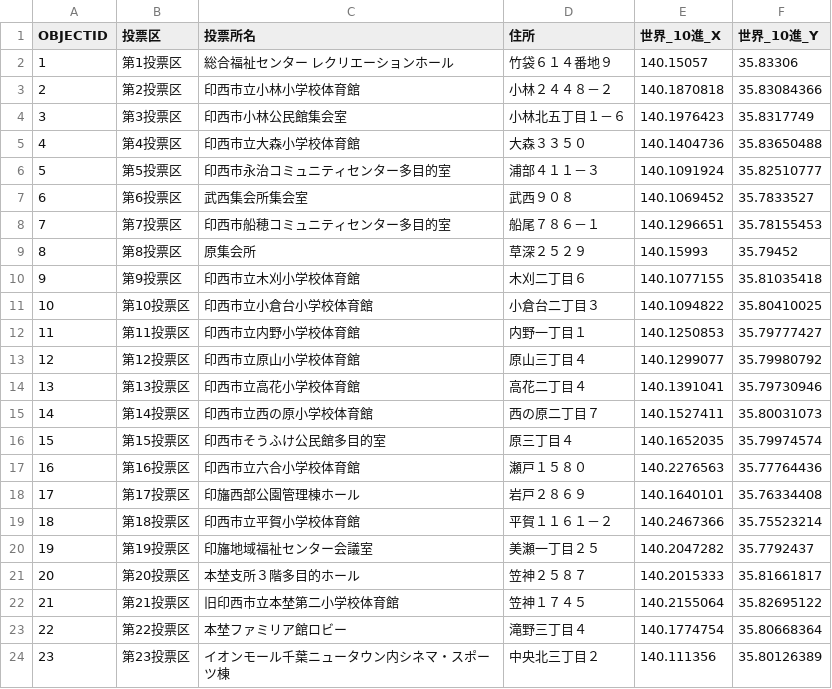
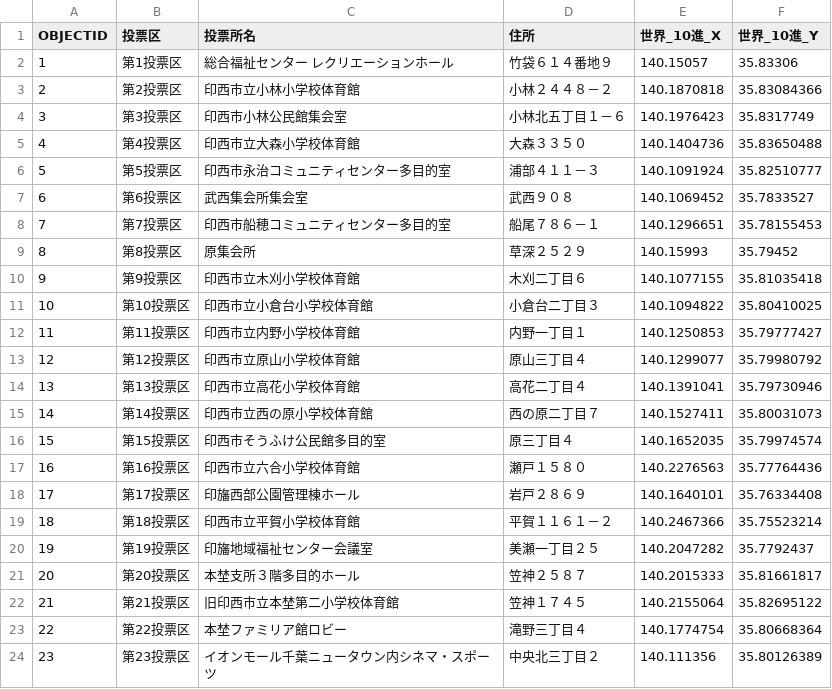
Before and after one commit to ota2000/open-data-inzai, a CSV file: original/polling_place.csv, drawn as a sheet; the diff names each change by its address in the sheet, - before the commit and + after, or states it on an @@ line.

Commit message:
Update polling_place.csv

```diff
--- a/original/polling_place.csv
+++ b/original/polling_place.csv
-C24 (投票所名): イオンモール千葉ニュータウン内シネマ・スポーツ棟
+C24 (投票所名): イオンモール千葉ニュータウン内シネマ・スポーツ
```
